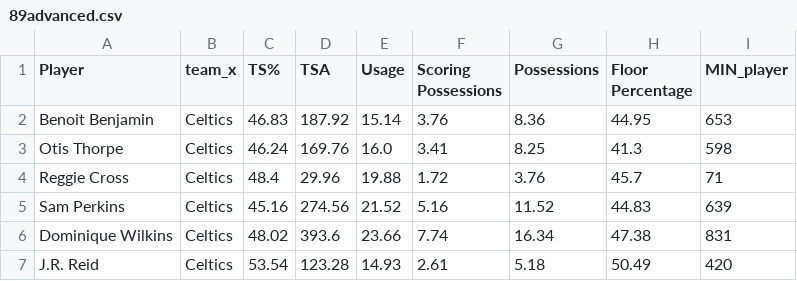
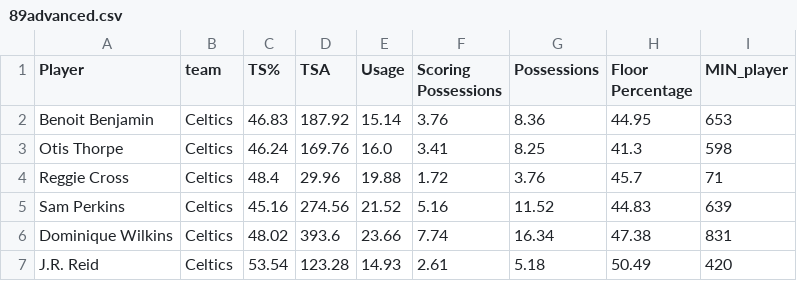
Before and after one commit to bwalters13/dasl_stats, a CSV file: 89advanced.csv, drawn as a sheet; only a part is shown.

Commit message:
Update 89advanced.csv

```diff
--- a/89advanced.csv
+++ b/89advanced.csv
@@ -1,2 +1,2 @@
-Player,team_x,TS%,TSA,Usage,Scoring Possessions,Possessions,Floor Percentage,MIN_player
+Player,team,TS%,TSA,Usage,Scoring Possessions,Possessions,Floor Percentage,MIN_player
 Benoit Benjamin,Celtics,46.83,187.92,15.14,3.76,8.36,44.95,653
```
